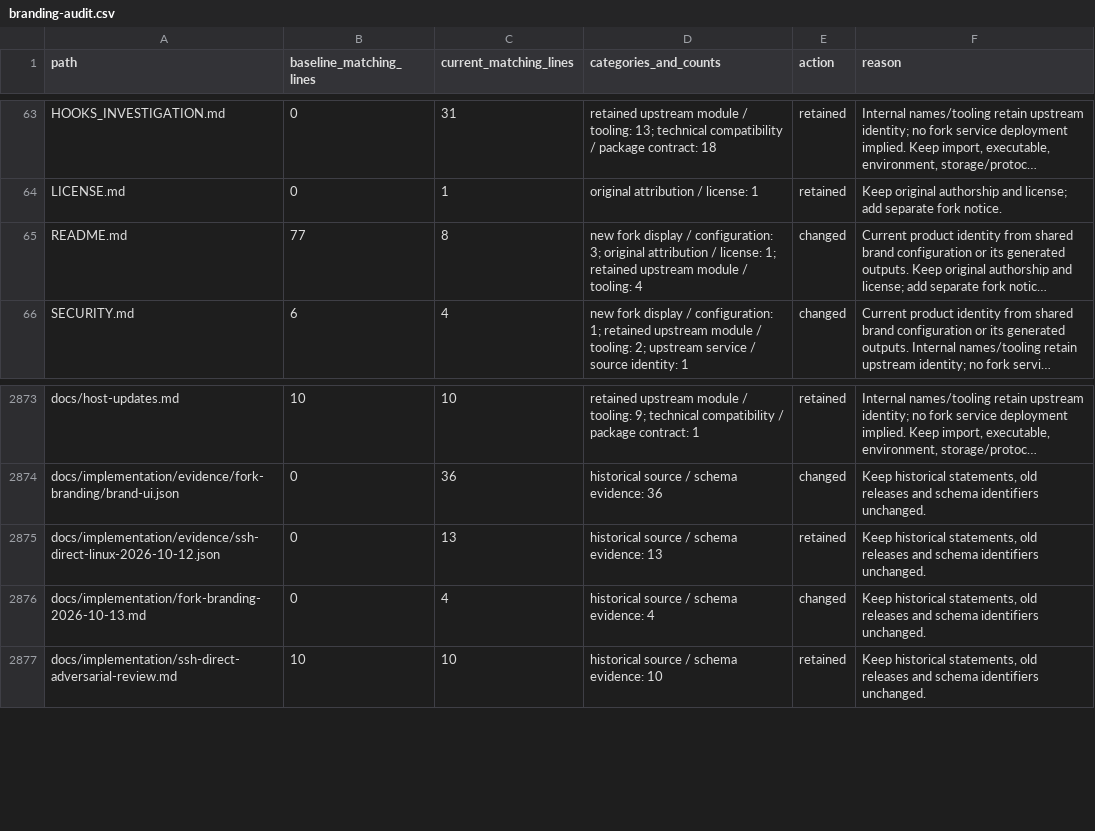
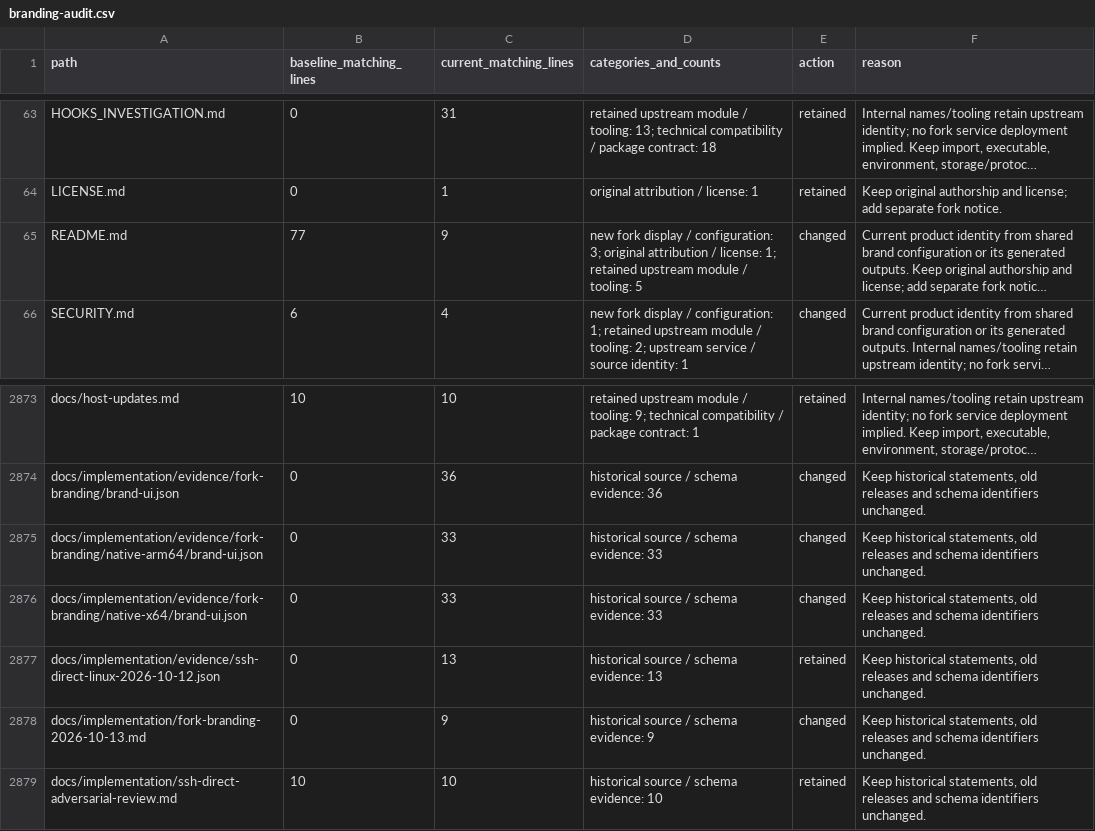
Before and after one commit to 4444zyf/superset, a CSV file: docs/design/branding-audit.csv, drawn as a sheet; only a part is shown, gaps mark what is left out; long unchanged cells end in …; addresses are those after the commit; the diff names each change by its address in the sheet, - before the commit and + after, or states it on an @@ line.

Commit message:
docs(desktop): record verified Superset Remix DMGs and native UI evidence

```diff
--- a/docs/design/branding-audit.csv
+++ b/docs/design/branding-audit.csv
-C65 (current_matching_lines): 8
+C65 (current_matching_lines): 9
-D65 (categories_and_counts): …/ tooling: 4
+D65 (categories_and_counts): …/ tooling: 5
+row 2875: docs/implementation/evidence/fork-branding/native-arm64/brand-ui.json | 0 | 33 | historical source / schema evidence: 33 | changed | Keep historical statements, old releases and schema identifiers unchanged.
+row 2876: docs/implementation/evidence/fork-branding/native-x64/brand-ui.json | 0 | 33 | historical source / schema evidence: 33 | changed | Keep historical statements, old releases and schema identifiers unchanged.
-C2878 (current_matching_lines): 4
+C2878 (current_matching_lines): 9
-D2878 (categories_and_counts): historical source / schema evidence: 4
+D2878 (categories_and_counts): historical source / schema evidence: 9
```
Also changed, not shown: 10 other files.
